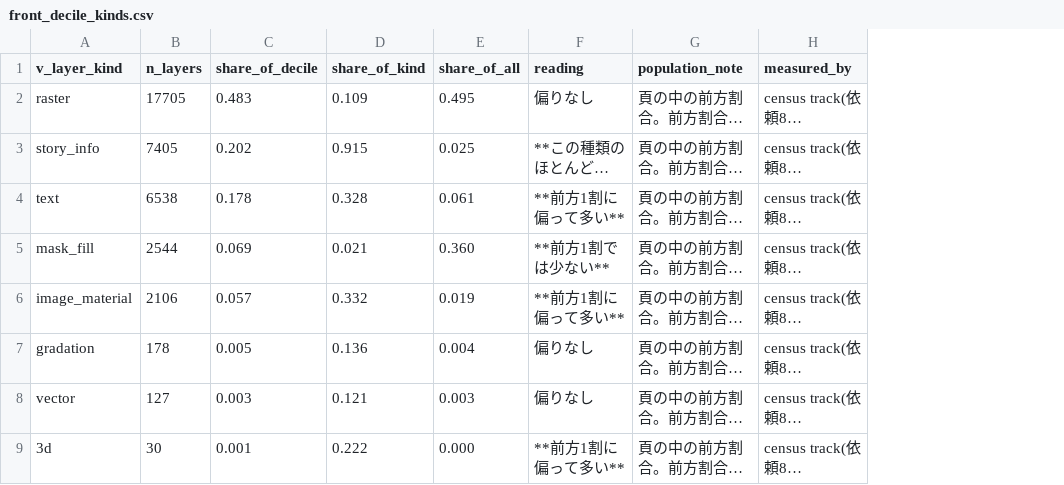
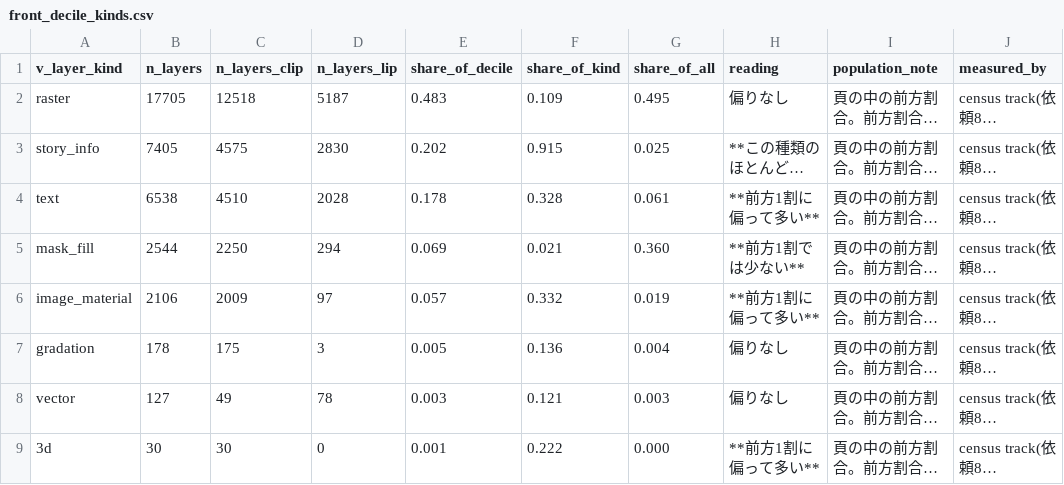
Before and after one commit to kuromook/gen_lineart, a CSV file: census/front_decile_kinds.csv, drawn as a sheet; only a part is shown; long unchanged cells end in …; the diff names each change by its address in the sheet, - before the commit and + after, or states it on an @@ line.

```diff
--- a/census/front_decile_kinds.csv
+++ b/census/front_decile_kinds.csv
+column C (n_layers_clip), rows 2-9: 12518 | 4575 | 4510 | 2250 | 2009 | 175 | 49 | 30
+column D (n_layers_lip), rows 2-9: 5187 | 2830 | 2028 | 294 | 97 | 3 | 78 | 0
```
Also changed, not shown: census/caveats.csv, census/occluder_folder_contents.csv, 6 other files.
